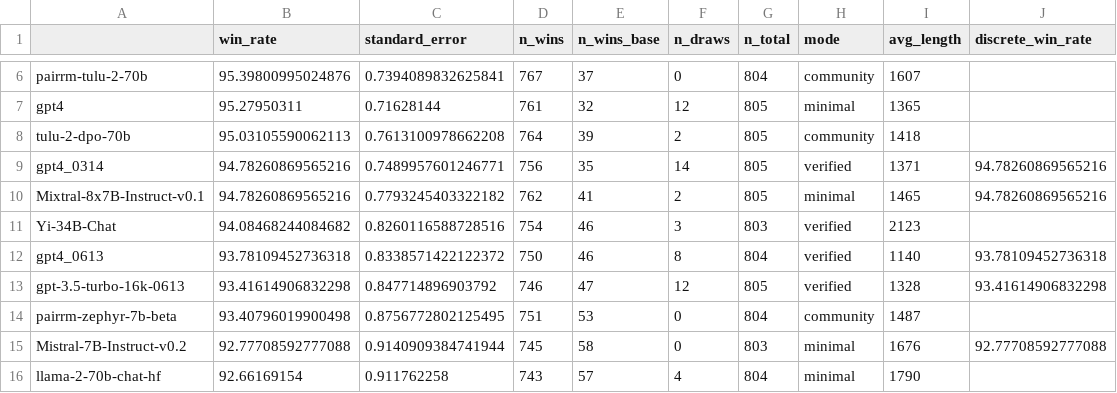
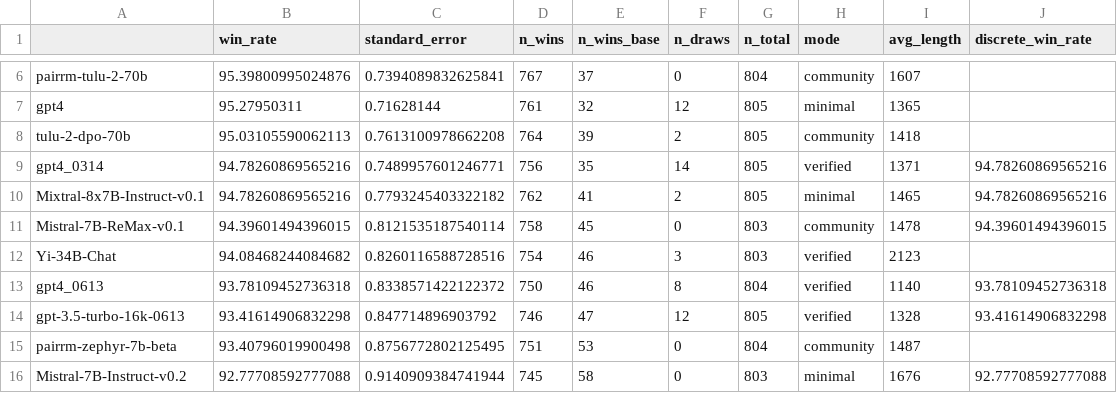
Before and after one commit to tatsu-lab/alpaca_eval, a CSV file: src/alpaca_eval/leaderboards/data_AlpacaEval/alpaca_eval_gpt4_leaderboard.csv, drawn as a sheet; only a part is shown, gaps mark what is left out; the shorter side is filled out with more unchanged rows.

```diff
--- a/src/alpaca_eval/leaderboards/data_AlpacaEval/alpaca_eval_gpt4_leaderboard.csv
+++ b/src/alpaca_eval/leaderboards/data_AlpacaEval/alpaca_eval_gpt4_leaderboard.csv
@@ -10,2 +10,3 @@ gpt4_0314,94.78260869565216,0.7489957601246771,756,35,14,805,verified,1371,94.78
 Mixtral-8x7B-Instruct-v0.1,94.78260869565216,0.7793245403322182,762,41,2,805,minimal,1465,94.78260869565216
+Mistral-7B-ReMax-v0.1,94.39601494396015,0.8121535187540114,758,45,0,803,community,1478,94.39601494396015
 Yi-34B-Chat,94.08468244084682,0.8260116588728516,754,46,3,803,verified,2123,
```
Also changed, not shown: src/alpaca_eval/leaderboards/data_AlpacaEval_2/weighted_alpaca_eval_gpt4_turbo_leaderboard.csv, 5 other files.
